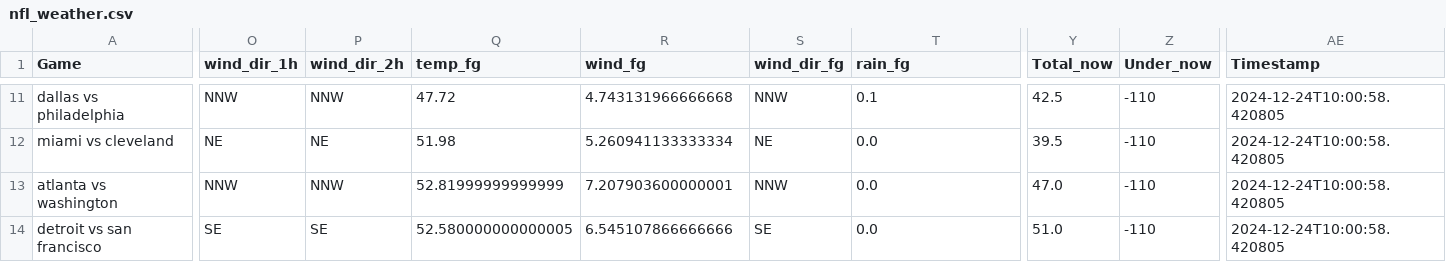
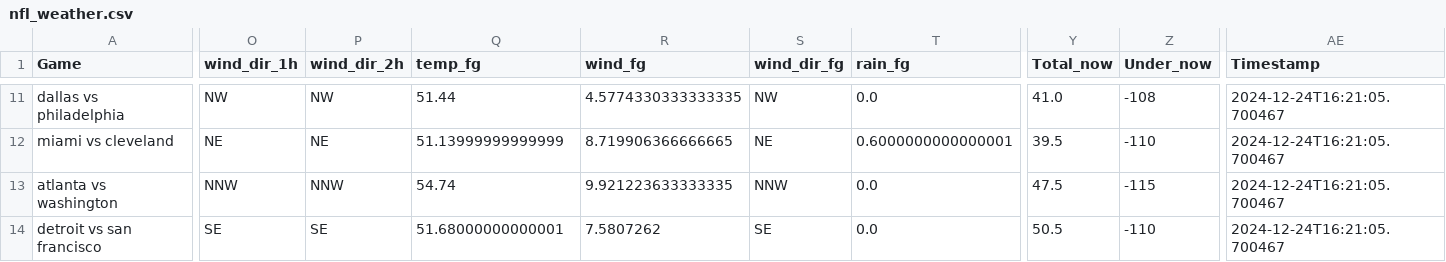
Before and after one commit to mslade50/football_weather, a CSV file: nfl_weather.csv, drawn as a sheet; only a part is shown, gaps mark what is left out; the diff covers the shown part only; the diff names each change by its address in the sheet, - before the commit and + after, or states it on an @@ line.

Commit message:
Update nfl_weather.csv with Timestamp 2024-12-24T16:21:05.700467

```diff
--- a/nfl_weather.csv
+++ b/nfl_weather.csv
-O11 (wind_dir_1h): NNW
+O11 (wind_dir_1h): NW
-P11 (wind_dir_2h): NNW
+P11 (wind_dir_2h): NW
-Q11 (temp_fg): 47.72
+Q11 (temp_fg): 51.44
-R11 (wind_fg): 4.743131966666668
+R11 (wind_fg): 4.5774330333333335
-S11 (wind_dir_fg): NNW
+S11 (wind_dir_fg): NW
-T11 (rain_fg): 0.1
+T11 (rain_fg): 0.0
-Y11 (Total_now): 42.5
+Y11 (Total_now): 41.0
-Z11 (Under_now): -110
+Z11 (Under_now): -108
-AE11:AE14 (Timestamp): 2024-12-24T10:00:58.420805
+AE11:AE14 (Timestamp): 2024-12-24T16:21:05.700467
-Q12 (temp_fg): 51.98
+Q12 (temp_fg): 51.13999999999999
-R12 (wind_fg): 5.260941133333334
+R12 (wind_fg): 8.719906366666665
-T12 (rain_fg): 0.0
+T12 (rain_fg): 0.6000000000000001
-Q13 (temp_fg): 52.81999999999999
+Q13 (temp_fg): 54.74
-R13 (wind_fg): 7.207903600000001
+R13 (wind_fg): 9.921223633333335
-Y13 (Total_now): 47.0
+Y13 (Total_now): 47.5
-Z13 (Under_now): -110
+Z13 (Under_now): -115
-Q14 (temp_fg): 52.580000000000005
+Q14 (temp_fg): 51.68000000000001
-R14 (wind_fg): 6.545107866666666
+R14 (wind_fg): 7.5807262
-Y14 (Total_now): 51.0
+Y14 (Total_now): 50.5
```
Also changed, not shown: 1 added row, 1 removed row and 61 edited cells elsewhere in this file.
